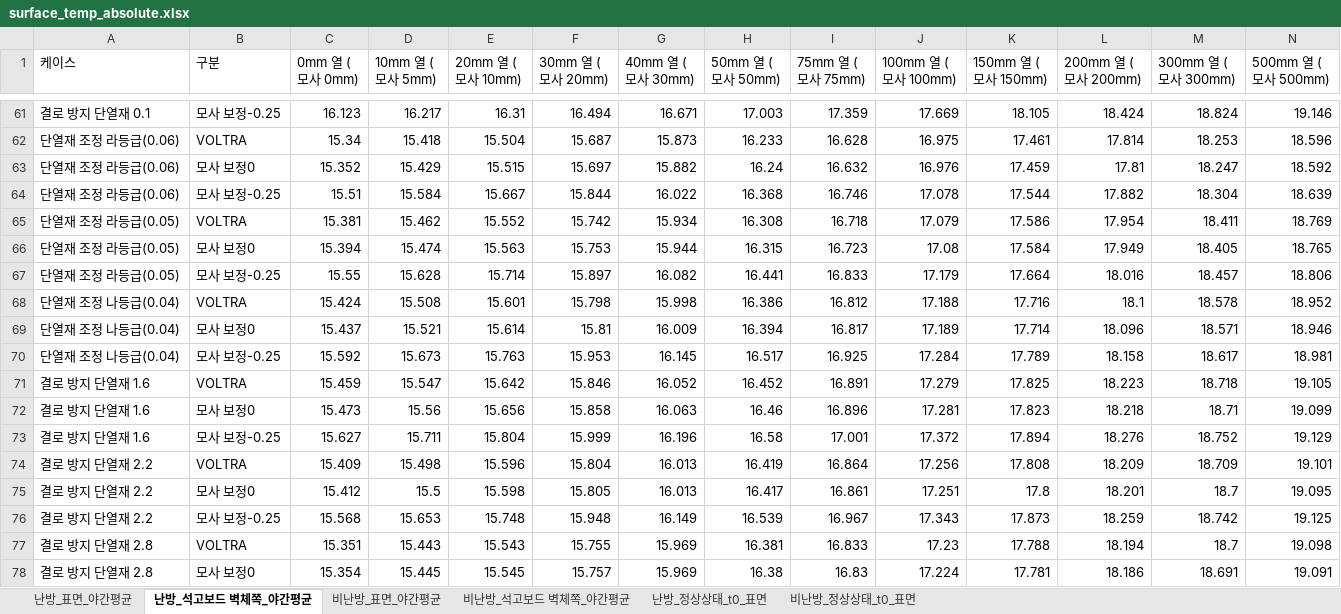
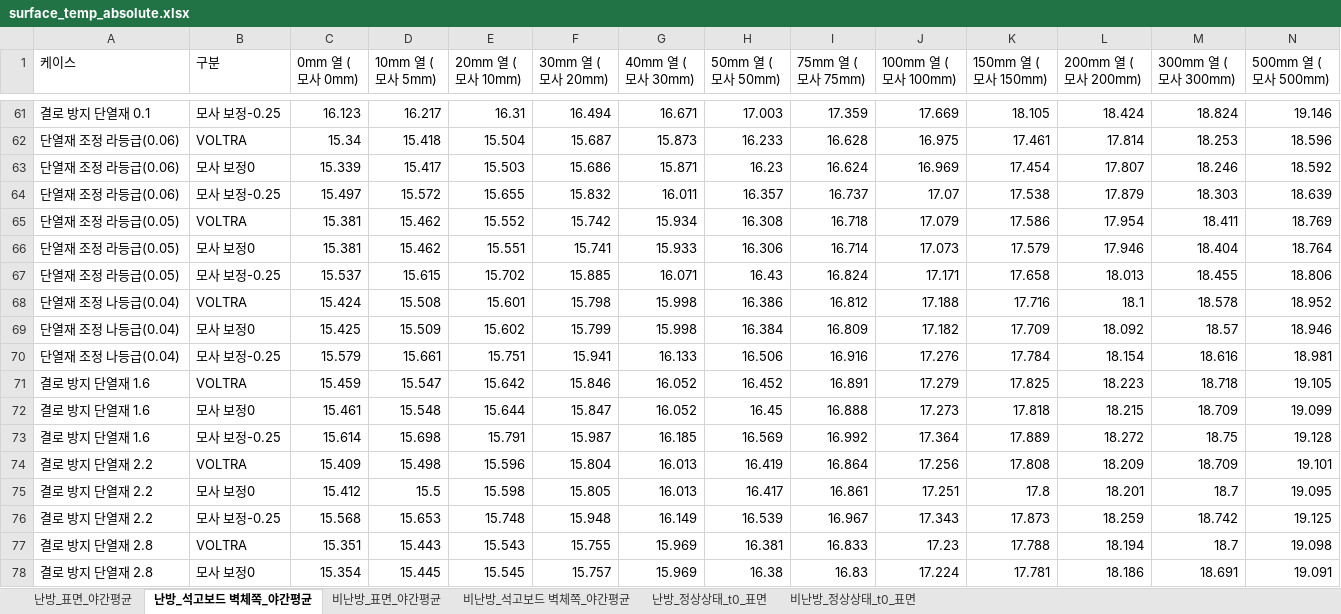
Before and after one commit to seoyoon-sy/seoyoon, an Excel workbook: results/surface_temp_absolute.xlsx, sheet 난방_석고보드 벽체쪽_야간평균, drawn as a sheet; only a part is shown, gaps mark what is left out; values as stored, in another font and other column widths than the file's, no borders; removed rows and columns are numbered as before the commit, all else as after; the diff covers the shown part only; the diff names each change by its address in the sheet, - before the commit and + after, or states it on an @@ line.

```diff
--- a/results/surface_temp_absolute.xlsx (sheet 난방_석고보드 벽체쪽_야간평균)
+++ b/results/surface_temp_absolute.xlsx (sheet 난방_석고보드 벽체쪽_야간평균)
-row 63: 단열재 조정 라등급(0.06) | 모사 보정0 | 15.352 | 15.429 | 15.515 | 15.697 | 15.882 | 16.24 | 16.632 | 16.976 | 17.459 | 17.81 | 18.247 | 18.592
-row 64: 단열재 조정 라등급(0.06) | 모사 보정-0.25 | 15.51 | 15.584 | 15.667 | 15.844 | 16.022 | 16.368 | 16.746 | 17.078 | 17.544 | 17.882 | 18.304 | 18.639
+row 63: 단열재 조정 라등급(0.06) | 모사 보정0 | 15.339 | 15.417 | 15.503 | 15.686 | 15.871 | 16.23 | 16.624 | 16.969 | 17.454 | 17.807 | 18.246 | 18.592
+row 64: 단열재 조정 라등급(0.06) | 모사 보정-0.25 | 15.497 | 15.572 | 15.655 | 15.832 | 16.011 | 16.357 | 16.737 | 17.07 | 17.538 | 17.879 | 18.303 | 18.639
-row 66: 단열재 조정 라등급(0.05) | 모사 보정0 | 15.394 | 15.474 | 15.563 | 15.753 | 15.944 | 16.315 | 16.723 | 17.08 | 17.584 | 17.949 | 18.405 | 18.765
-row 67: 단열재 조정 라등급(0.05) | 모사 보정-0.25 | 15.55 | 15.628 | 15.714 | 15.897 | 16.082 | 16.441 | 16.833 | 17.179 | 17.664 | 18.016 | 18.457 | 18.806
+row 66: 단열재 조정 라등급(0.05) | 모사 보정0 | 15.381 | 15.462 | 15.551 | 15.741 | 15.933 | 16.306 | 16.714 | 17.073 | 17.579 | 17.946 | 18.404 | 18.764
+row 67: 단열재 조정 라등급(0.05) | 모사 보정-0.25 | 15.537 | 15.615 | 15.702 | 15.885 | 16.071 | 16.43 | 16.824 | 17.171 | 17.658 | 18.013 | 18.455 | 18.806
-row 69: 단열재 조정 나등급(0.04) | 모사 보정0 | 15.437 | 15.521 | 15.614 | 15.81 | 16.009 | 16.394 | 16.817 | 17.189 | 17.714 | 18.096 | 18.571 | 18.946
-row 70: 단열재 조정 나등급(0.04) | 모사 보정-0.25 | 15.592 | 15.673 | 15.763 | 15.953 | 16.145 | 16.517 | 16.925 | 17.284 | 17.789 | 18.158 | 18.617 | 18.981
+row 69: 단열재 조정 나등급(0.04) | 모사 보정0 | 15.425 | 15.509 | 15.602 | 15.799 | 15.998 | 16.384 | 16.809 | 17.182 | 17.709 | 18.092 | 18.57 | 18.946
+row 70: 단열재 조정 나등급(0.04) | 모사 보정-0.25 | 15.579 | 15.661 | 15.751 | 15.941 | 16.133 | 16.506 | 16.916 | 17.276 | 17.784 | 18.154 | 18.616 | 18.981
-row 72: 결로 방지 단열재 1.6 | 모사 보정0 | 15.473 | 15.56 | 15.656 | 15.858 | 16.063 | 16.46 | 16.896 | 17.281 | 17.823 | 18.218 | 18.71 | 19.099
-row 73: 결로 방지 단열재 1.6 | 모사 보정-0.25 | 15.627 | 15.711 | 15.804 | 15.999 | 16.196 | 16.58 | 17.001 | 17.372 | 17.894 | 18.276 | 18.752 | 19.129
+row 72: 결로 방지 단열재 1.6 | 모사 보정0 | 15.461 | 15.548 | 15.644 | 15.847 | 16.052 | 16.45 | 16.888 | 17.273 | 17.818 | 18.215 | 18.709 | 19.099
+row 73: 결로 방지 단열재 1.6 | 모사 보정-0.25 | 15.614 | 15.698 | 15.791 | 15.987 | 16.185 | 16.569 | 16.992 | 17.364 | 17.889 | 18.272 | 18.75 | 19.128
```
Also changed, not shown: 8 added rows and 8 removed rows elsewhere in this sheet, sheet 난방_표면_야간평균, sheet 비난방_석고보드 벽체쪽_야간평균, sheet 비난방_표면_야간평균, 18 other files.
